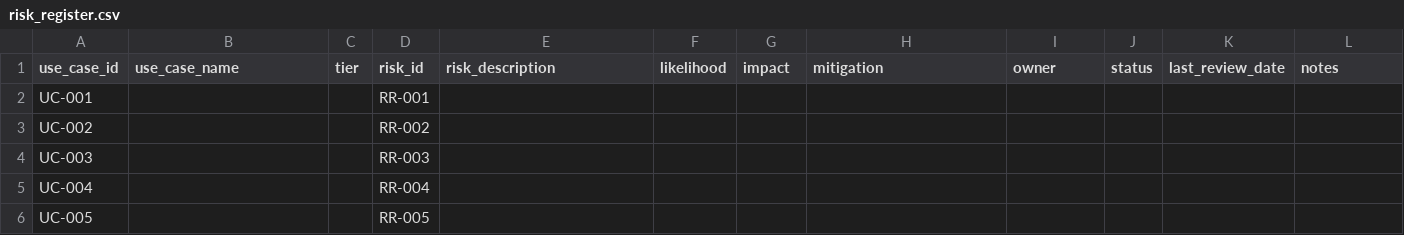
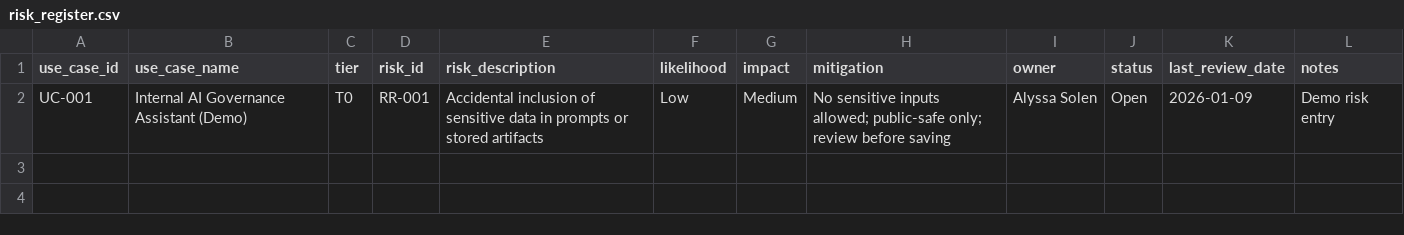
Before and after one commit to alyssadata/ai-governance-plan, a CSV file: registers/risk_register.csv, drawn as a sheet.

Commit message:
Update risk_register.csv

```diff
--- a/registers/risk_register.csv
+++ b/registers/risk_register.csv
@@ -1,6 +1,2 @@
 use_case_id,use_case_name,tier,risk_id,risk_description,likelihood,impact,mitigation,owner,status,last_review_date,notes
-UC-001,,,RR-001,,,,,,,,
-UC-002,,,RR-002,,,,,,,,
-UC-003,,,RR-003,,,,,,,,
-UC-004,,,RR-004,,,,,,,,
-UC-005,,,RR-005,,,,,,,,
+UC-001,Internal AI Governance Assistant (Demo),T0,RR-001,Accidental inclusion of sensitive data in prompts or stored artifacts,Low,Medium,No sensitive inputs allowed; public-safe only; review before saving,Alyssa Solen,Open,2026-01-09,Demo risk entry
```
